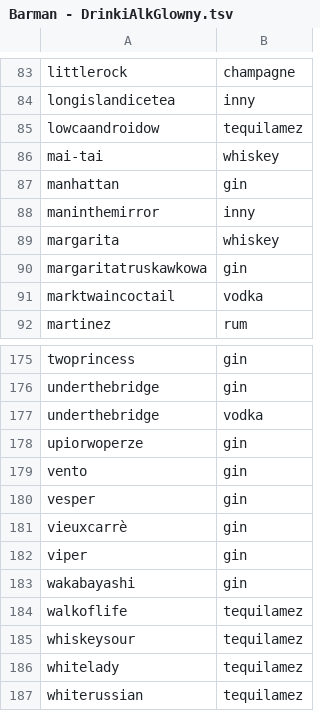
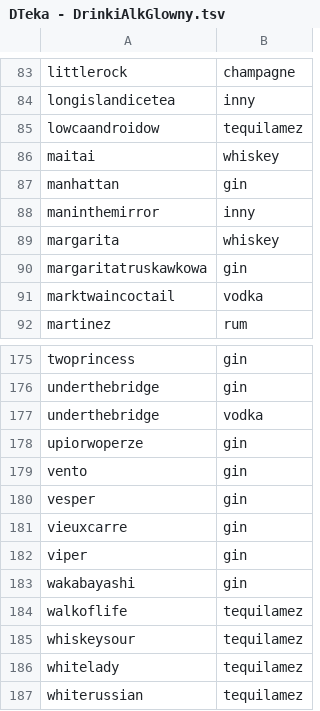
Before and after one commit to jacentys/Drinkoteka, a TSV file: Drinkoteka/TSV/DTeka - DrinkiAlkGlowny.tsv (was Drinkoteka/TSV/Barman - DrinkiAlkGlowny.tsv), drawn as a sheet; only a part is shown, gaps mark what is left out.

```diff
--- a/Drinkoteka/TSV/Barman - DrinkiAlkGlowny.tsv
+++ b/Drinkoteka/TSV/DTeka - DrinkiAlkGlowny.tsv
@@ -85,3 +85,3 @@ longislandicetea	inny
 lowcaandroidow	tequilamez
-mai-tai	whiskey
+maitai	whiskey
 manhattan	gin
@@ -180,3 +180,3 @@ vento	gin
 vesper	gin
-vieuxcarrè	gin
+vieuxcarre	gin
 viper	gin
```
Also changed, not shown: 31 other files.
